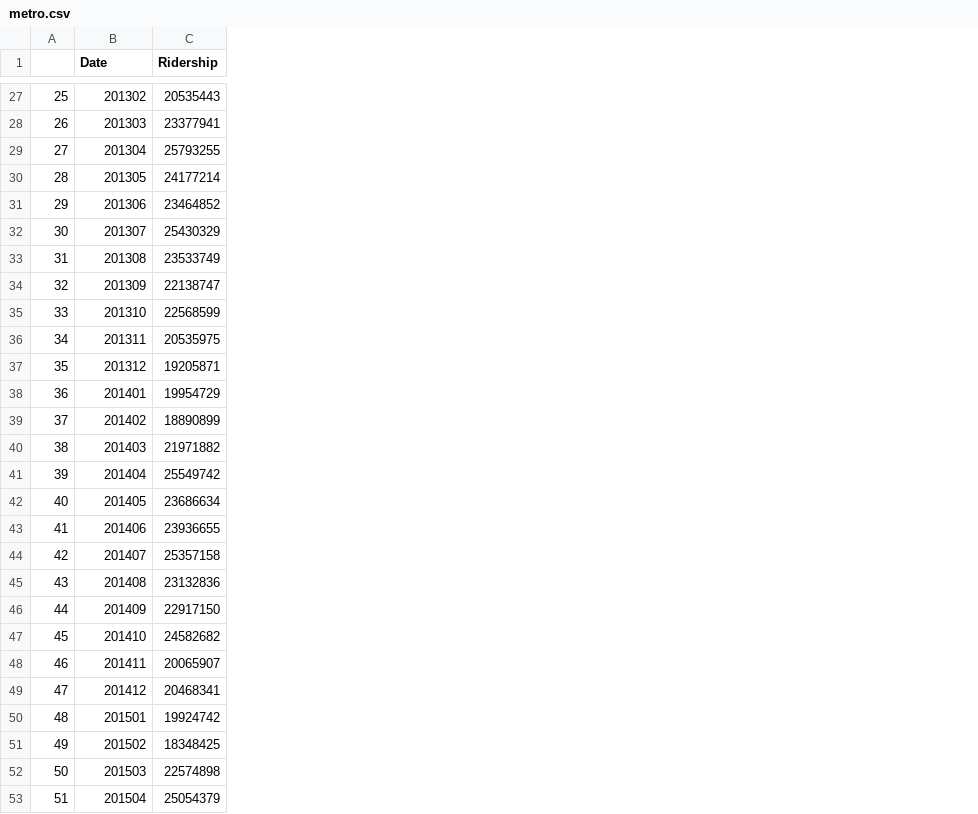
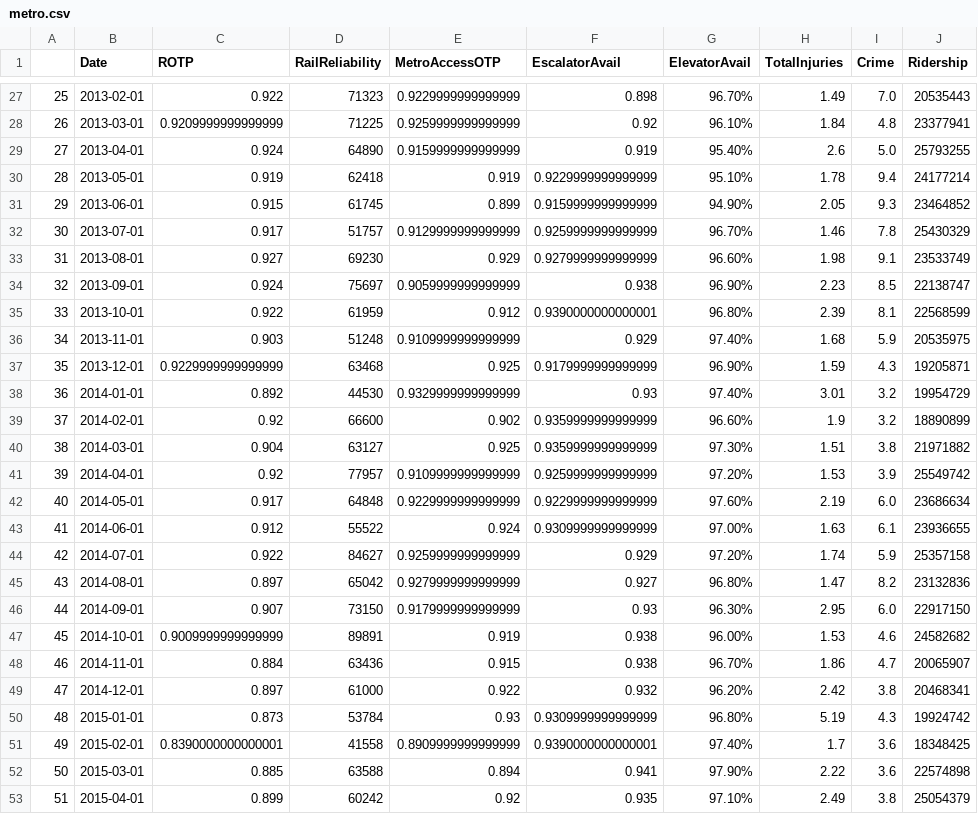
Before and after one commit to yegorkryukov/dc_public_transport, a CSV file: data_acquisition/metro_rail/metro.csv, drawn as a sheet; only a part is shown, gaps mark what is left out; the diff covers the shown part only; the diff names each change by its address in the sheet, - before the commit and + after, or states it on an @@ line.

```diff
--- a/data_acquisition/metro_rail/metro.csv
+++ b/data_acquisition/metro_rail/metro.csv
+column C (ROTP), rows 27-53: 0.922 | 0.9209999999999999 | 0.924 | 0.919 | 0.915 | 0.917 | 0.927 | 0.924 | 0.922 | 0.903 | 0.9229999999999999 | 0.892 | 0.92 | 0.904 | 0.92 | 0.917 | 0.912 | 0.922 | 0.897 | 0.907 | 0.9009999999999999 | 0.884 | 0.897 | 0.873 | 0.8390000000000001 | 0.885 | 0.899
+column D (RailReliability), rows 27-53: 71323 | 71225 | 64890 | 62418 | 61745 | 51757 | 69230 | 75697 | 61959 | 51248 | 63468 | 44530 | 66600 | 63127 | 77957 | 64848 | 55522 | 84627 | 65042 | 73150 | 89891 | 63436 | 61000 | 53784 | 41558 | 63588 | 60242
+column E (MetroAccessOTP), rows 27-53: 0.9229999999999999 | 0.9259999999999999 | 0.9159999999999999 | 0.919 | 0.899 | 0.9129999999999999 | 0.929 | 0.9059999999999999 | 0.912 | 0.9109999999999999 | 0.925 | 0.9329999999999999 | 0.902 | 0.925 | 0.9109999999999999 | 0.9229999999999999 | 0.924 | 0.9259999999999999 | 0.9279999999999999 | 0.9179999999999999 | 0.919 | 0.915 | 0.922 | 0.93 | 0.8909999999999999 | 0.894 | 0.92
+column F (EscalatorAvail), rows 27-53: 0.898 | 0.92 | 0.919 | 0.9229999999999999 | 0.9159999999999999 | 0.9259999999999999 | 0.9279999999999999 | 0.938 | 0.9390000000000001 | 0.929 | 0.9179999999999999 | 0.93 | 0.9359999999999999 | 0.9359999999999999 | 0.9259999999999999 | 0.9229999999999999 | 0.9309999999999999 | 0.929 | 0.927 | 0.93 | 0.938 | 0.938 | 0.932 | 0.9309999999999999 | 0.9390000000000001 | 0.941 | 0.935
+column G (ElevatorAvail), rows 27-53: 96.70% | 96.10% | 95.40% | 95.10% | 94.90% | 96.70% | 96.60% | 96.90% | 96.80% | 97.40% | 96.90% | 97.40% | 96.60% | 97.30% | 97.20% | 97.60% | 97.00% | 97.20% | 96.80% | 96.30% | 96.00% | 96.70% | 96.20% | 96.80% | 97.40% | 97.90% | 97.10%
+column H (TotalInjuries), rows 27-53: 1.49 | 1.84 | 2.6 | 1.78 | 2.05 | 1.46 | 1.98 | 2.23 | 2.39 | 1.68 | 1.59 | 3.01 | 1.9 | 1.51 | 1.53 | 2.19 | 1.63 | 1.74 | 1.47 | 2.95 | 1.53 | 1.86 | 2.42 | 5.19 | 1.7 | 2.22 | 2.49
+column I (Crime), rows 27-53: 7.0 | 4.8 | 5.0 | 9.4 | 9.3 | 7.8 | 9.1 | 8.5 | 8.1 | 5.9 | 4.3 | 3.2 | 3.2 | 3.8 | 3.9 | 6.0 | 6.1 | 5.9 | 8.2 | 6.0 | 4.6 | 4.7 | 3.8 | 4.3 | 3.6 | 3.6 | 3.8
-B27 (Date): 201302
+B27 (Date): 2013-02-01
-B28 (Date): 201303
+B28 (Date): 2013-03-01
-B29 (Date): 201304
+B29 (Date): 2013-04-01
-B30 (Date): 201305
+B30 (Date): 2013-05-01
-B31 (Date): 201306
+B31 (Date): 2013-06-01
-B32 (Date): 201307
+B32 (Date): 2013-07-01
-B33 (Date): 201308
+B33 (Date): 2013-08-01
-B34 (Date): 201309
+B34 (Date): 2013-09-01
-B35 (Date): 201310
+B35 (Date): 2013-10-01
-B36 (Date): 201311
+B36 (Date): 2013-11-01
-B37 (Date): 201312
+B37 (Date): 2013-12-01
-B38 (Date): 201401
+B38 (Date): 2014-01-01
-B39 (Date): 201402
+B39 (Date): 2014-02-01
-B40 (Date): 201403
+B40 (Date): 2014-03-01
-B41 (Date): 201404
+B41 (Date): 2014-04-01
-B42 (Date): 201405
+B42 (Date): 2014-05-01
-B43 (Date): 201406
+B43 (Date): 2014-06-01
-B44 (Date): 201407
+B44 (Date): 2014-07-01
-B45 (Date): 201408
+B45 (Date): 2014-08-01
-B46 (Date): 201409
+B46 (Date): 2014-09-01
-B47 (Date): 201410
+B47 (Date): 2014-10-01
-B48 (Date): 201411
+B48 (Date): 2014-11-01
-B49 (Date): 201412
+B49 (Date): 2014-12-01
-B50 (Date): 201501
+B50 (Date): 2015-01-01
-B51 (Date): 201502
+B51 (Date): 2015-02-01
-B52 (Date): 201503
+B52 (Date): 2015-03-01
-B53 (Date): 201504
+B53 (Date): 2015-04-01
```
Also changed, not shown: 57 edited cells elsewhere in this file, 1 other file.
